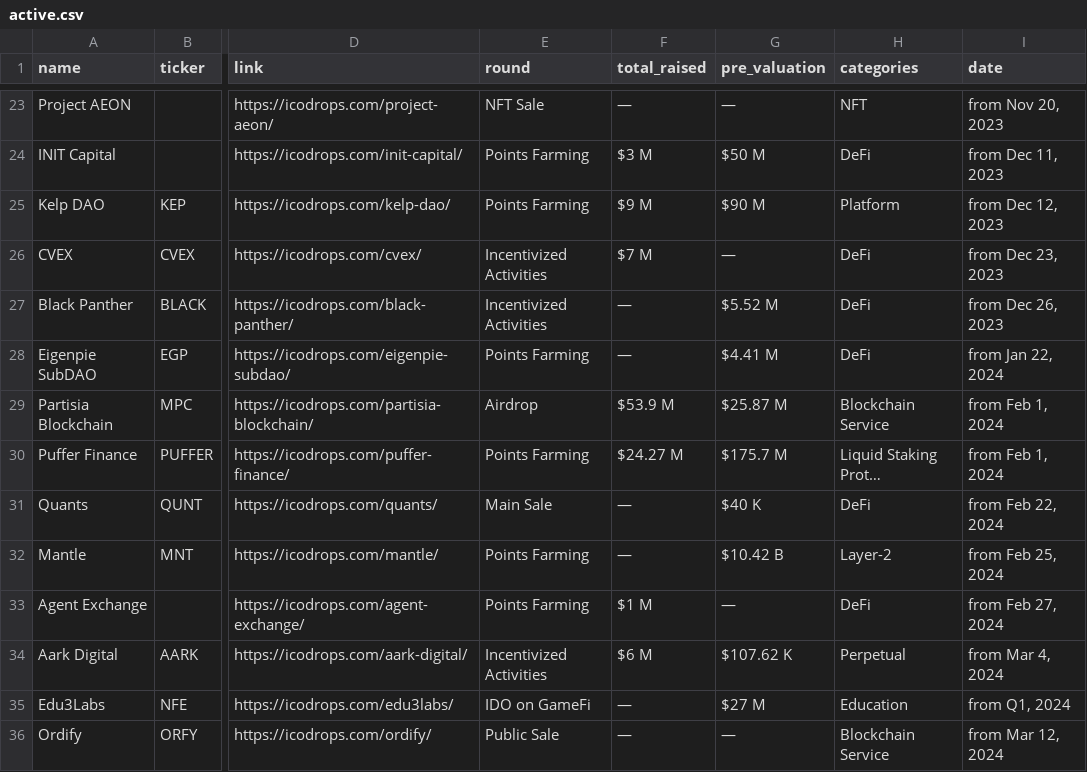
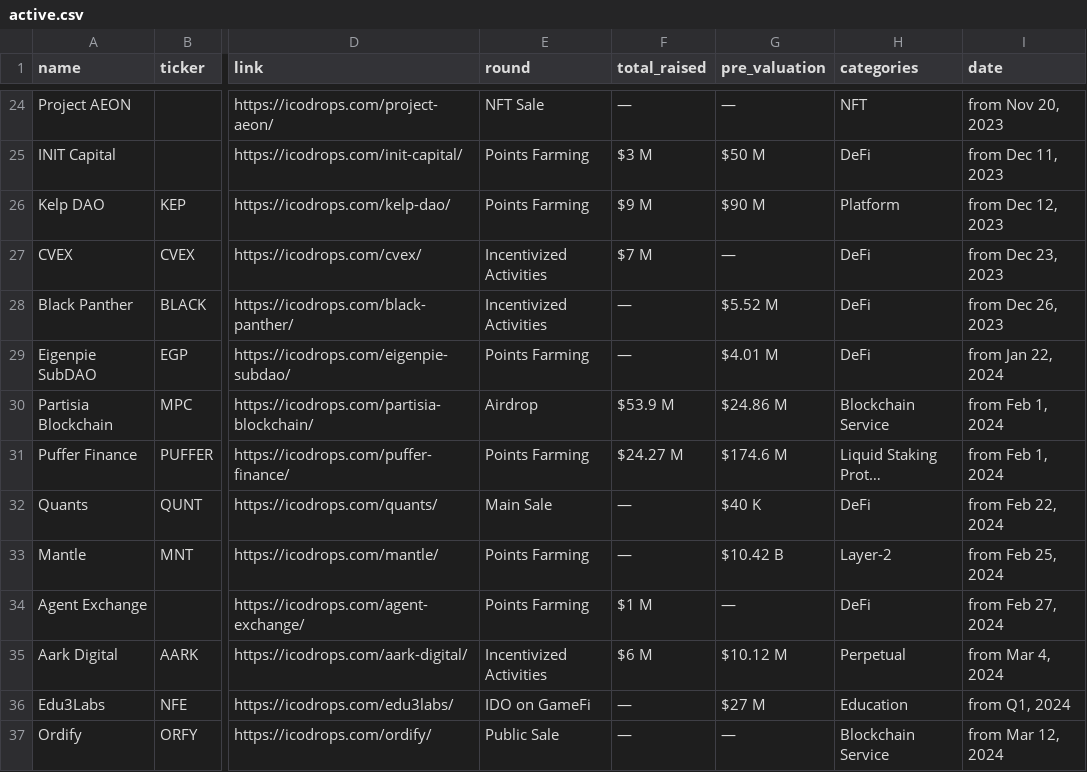
Before and after one commit to rfrm-dao/ICO-IDO-Dashboard, a CSV file: active.csv, drawn as a sheet; only a part is shown, gaps mark what is left out; addresses are those after the commit; the diff covers the shown part only; the diff names each change by its address in the sheet, - before the commit and + after, or states it on an @@ line.

```diff
--- a/active.csv
+++ b/active.csv
-G29 (pre_valuation): $4.41 M
+G29 (pre_valuation): $4.01 M
-G30 (pre_valuation): $25.87 M
+G30 (pre_valuation): $24.86 M
-G31 (pre_valuation): $175.7 M
+G31 (pre_valuation): $174.6 M
-G35 (pre_valuation): $107.62 K
+G35 (pre_valuation): $10.12 M
```
Also changed, not shown: 1 added row and 61 edited cells elsewhere in this file, upcoming.csv.
